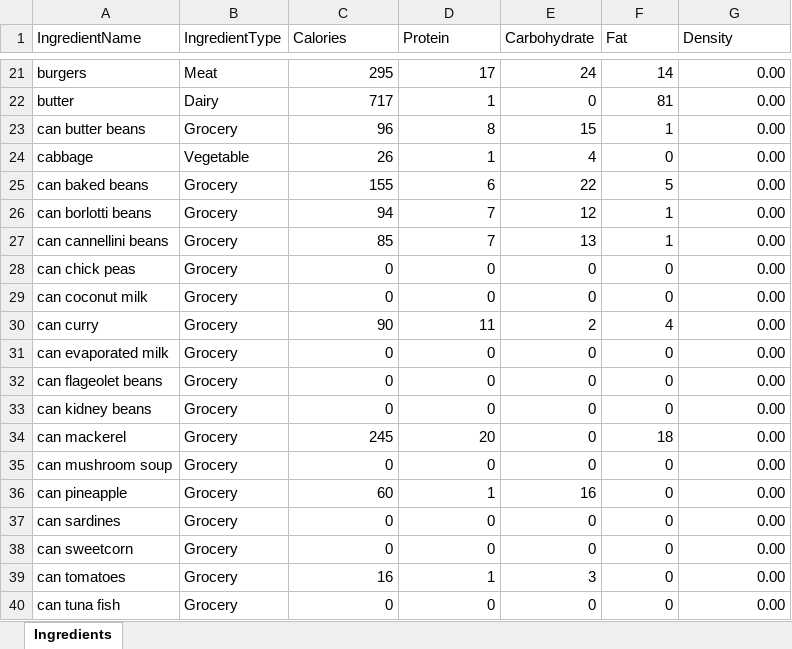
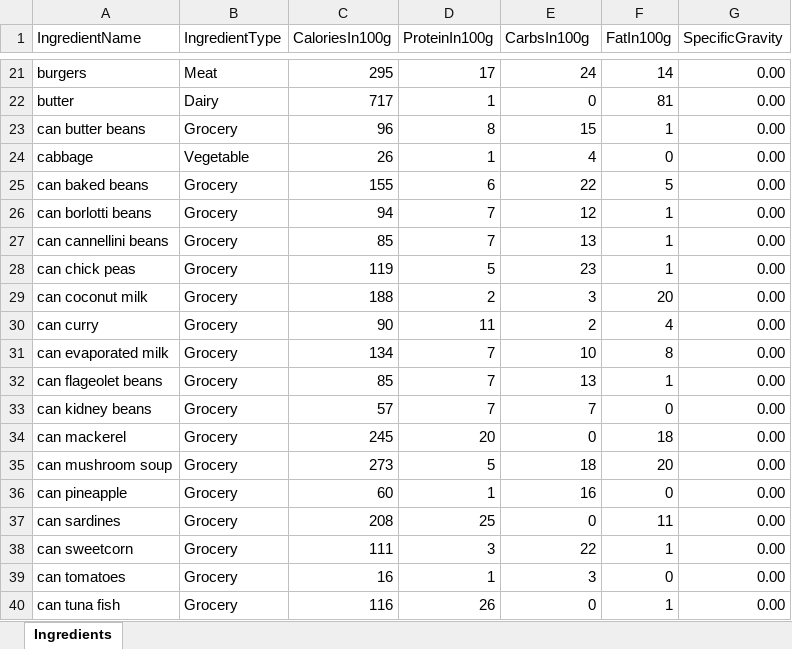
Before and after one commit to joejcollins/harmony-angel, an Excel workbook: ConsoleApp/Input/Ingredients.xlsx, sheet Ingredients, drawn as a sheet; only a part is shown, gaps mark what is left out; values as stored, in another font and other column widths than the file's, no borders; the diff covers the shown part only; the diff names each change by its address in the sheet, - before the commit and + after, or states it on an @@ line.

Commit message:
Improved calorie estimates

```diff
--- a/ConsoleApp/Input/Ingredients.xlsx (sheet Ingredients)
+++ b/ConsoleApp/Input/Ingredients.xlsx (sheet Ingredients)
-C1: Calories
+C1: CaloriesIn100g
-D1: Protein
+D1: ProteinIn100g
-E1: Carbohydrate
+E1: CarbsIn100g
-F1: Fat
+F1: FatIn100g
-G1: Density
+G1: SpecificGravity
-C28 (CaloriesIn100g): 0
+C28 (CaloriesIn100g): 119
-D28 (ProteinIn100g): 0
+D28 (ProteinIn100g): 5
-E28 (CarbsIn100g): 0
+E28 (CarbsIn100g): 23
-F28 (FatIn100g): 0
+F28 (FatIn100g): 1
-C29 (CaloriesIn100g): 0
+C29 (CaloriesIn100g): 188
-D29 (ProteinIn100g): 0
+D29 (ProteinIn100g): 2
-E29 (CarbsIn100g): 0
+E29 (CarbsIn100g): 3
-F29 (FatIn100g): 0
+F29 (FatIn100g): 20
-C31 (CaloriesIn100g): 0
+C31 (CaloriesIn100g): 134
-D31:D33 (ProteinIn100g): 0
+D31:D33 (ProteinIn100g): 7
-E31 (CarbsIn100g): 0
+E31 (CarbsIn100g): 10
-F31 (FatIn100g): 0
+F31 (FatIn100g): 8
-C32 (CaloriesIn100g): 0
+C32 (CaloriesIn100g): 85
-E32 (CarbsIn100g): 0
+E32 (CarbsIn100g): 13
-F32 (FatIn100g): 0
+F32 (FatIn100g): 1
-C33 (CaloriesIn100g): 0
+C33 (CaloriesIn100g): 57
-E33 (CarbsIn100g): 0
+E33 (CarbsIn100g): 7
-C35 (CaloriesIn100g): 0
+C35 (CaloriesIn100g): 273
-D35 (ProteinIn100g): 0
+D35 (ProteinIn100g): 5
-E35 (CarbsIn100g): 0
+E35 (CarbsIn100g): 18
-F35 (FatIn100g): 0
+F35 (FatIn100g): 20
-C37 (CaloriesIn100g): 0
+C37 (CaloriesIn100g): 208
-D37 (ProteinIn100g): 0
+D37 (ProteinIn100g): 25
-F37 (FatIn100g): 0
+F37 (FatIn100g): 11
-C38 (CaloriesIn100g): 0
+C38 (CaloriesIn100g): 111
-D38 (ProteinIn100g): 0
+D38 (ProteinIn100g): 3
-E38 (CarbsIn100g): 0
+E38 (CarbsIn100g): 22
-F38 (FatIn100g): 0
+F38 (FatIn100g): 1
-C40 (CaloriesIn100g): 0
+C40 (CaloriesIn100g): 116
-D40 (ProteinIn100g): 0
+D40 (ProteinIn100g): 26
-F40 (FatIn100g): 0
+F40 (FatIn100g): 1
```
Also changed, not shown: 8 removed rows and 124 edited cells elsewhere in this sheet, 7 other files.
